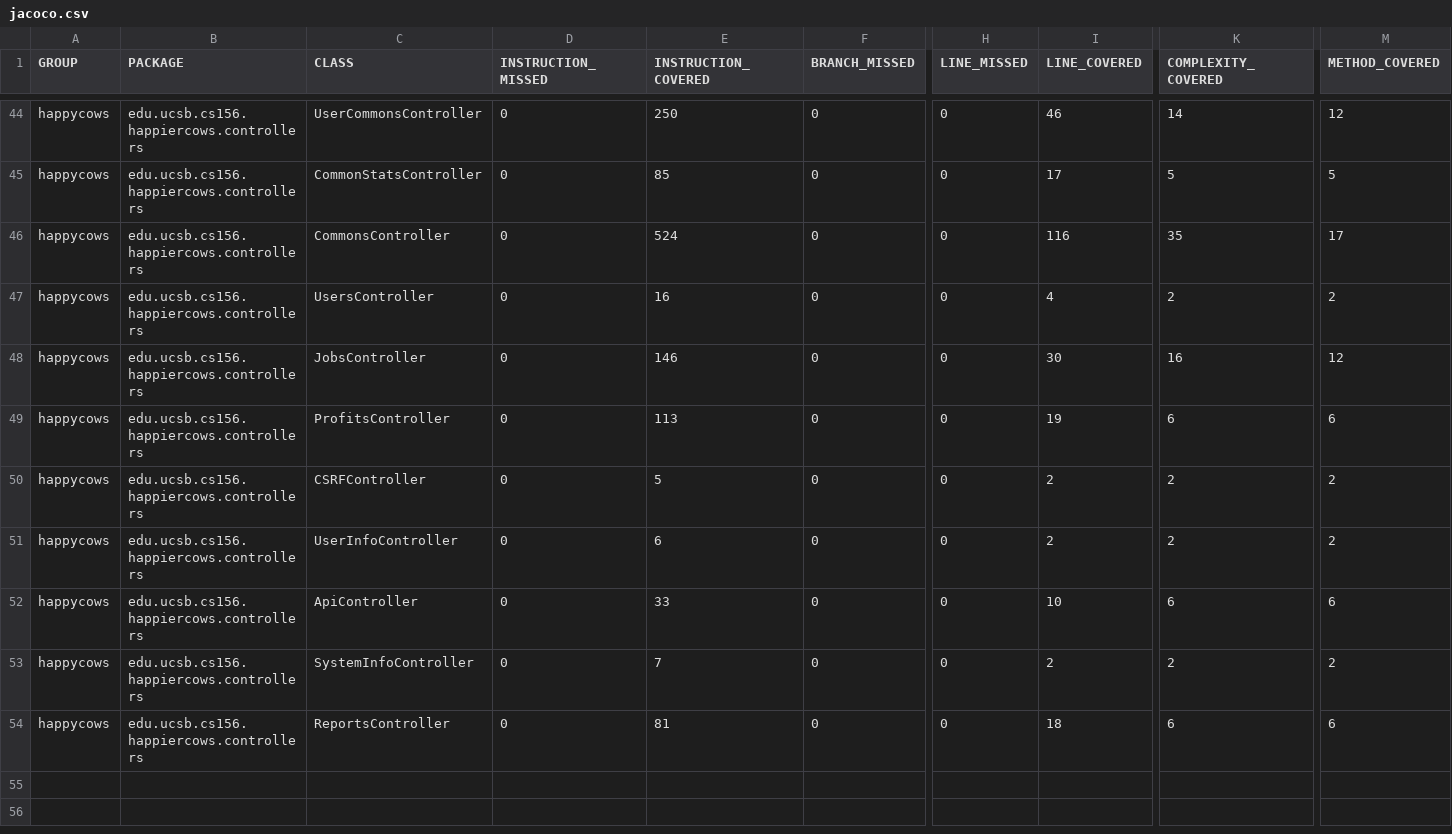
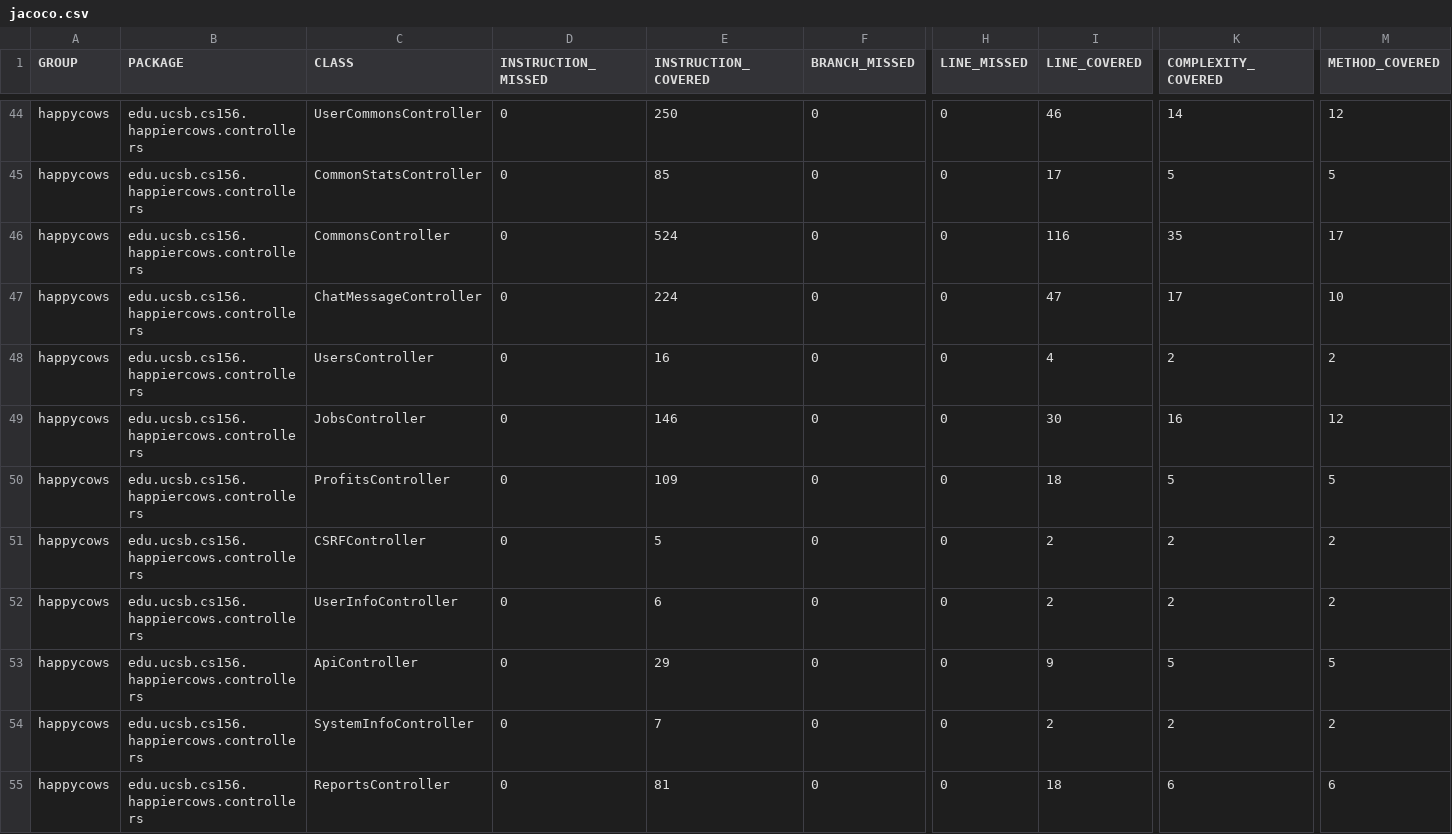
Before and after one commit to ucsb-cs156-m23/proj-happycows-m23-10am-4, a CSV file: jacoco/jacoco.csv, drawn as a sheet; only a part is shown, gaps mark what is left out; addresses are those after the commit; rows hold the shown columns only; the diff names each change by its address in the sheet, - before the commit and + after, or states it on an @@ line.

Commit message:
Deploying to gh-pages from @ ucsb-cs156-m23/proj-happycows-m23-10am-4@e5d3e4d221c0f1a9ff1713a4d977c35010d839ba 🚀

```diff
--- a/jacoco/jacoco.csv
+++ b/jacoco/jacoco.csv
+row 47: happycows | edu.ucsb.cs156.happiercows.controllers | ChatMessageController | 0 | 224 | 0 | 0 | 47 | 17 | 10
-E50 (INSTRUCTION_COVERED): 113
+E50 (INSTRUCTION_COVERED): 109
-I50 (LINE_COVERED): 19
+I50 (LINE_COVERED): 18
-K50 (COMPLEXITY_COVERED): 6
+K50 (COMPLEXITY_COVERED): 5
-M50 (METHOD_COVERED): 6
+M50 (METHOD_COVERED): 5
-E53 (INSTRUCTION_COVERED): 33
+E53 (INSTRUCTION_COVERED): 29
-I53 (LINE_COVERED): 10
+I53 (LINE_COVERED): 9
-K53 (COMPLEXITY_COVERED): 6
+K53 (COMPLEXITY_COVERED): 5
-M53 (METHOD_COVERED): 6
+M53 (METHOD_COVERED): 5
```
Also changed, not shown: 27 other files.
